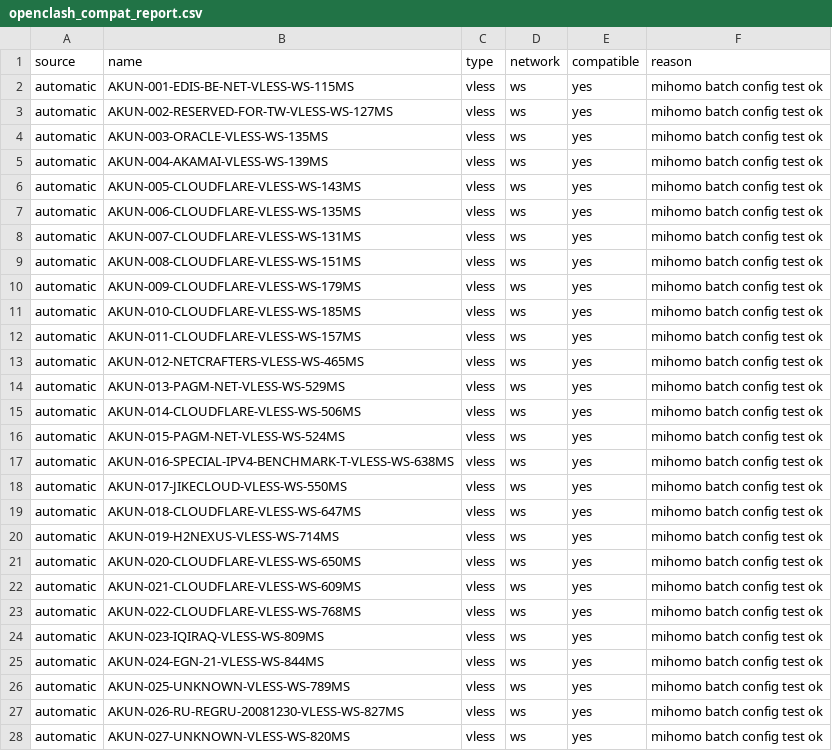
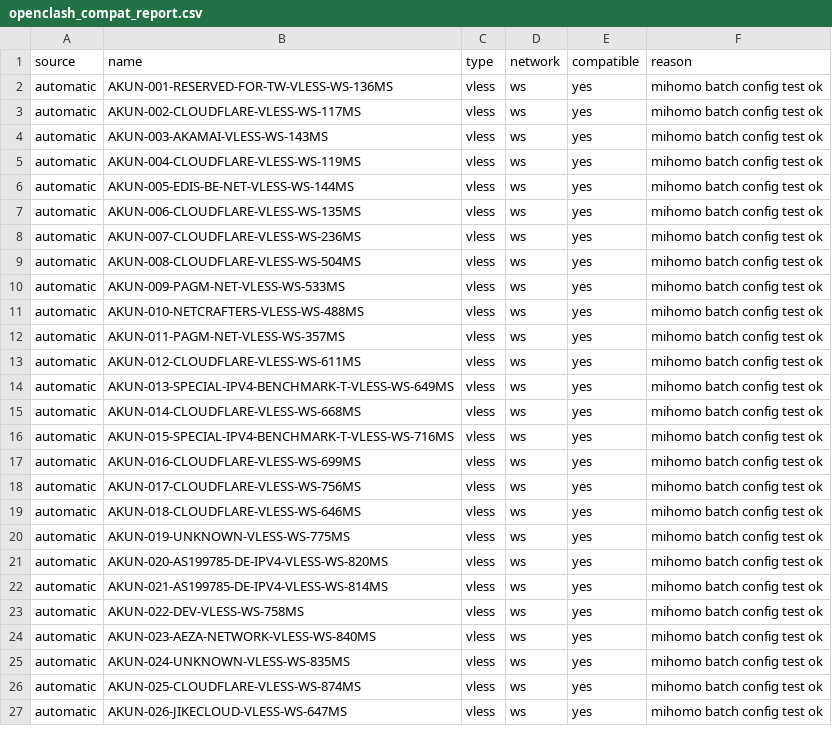
Before and after one commit to adiorany3/AkunYaml, a CSV file: openclash_compat_report.csv, drawn as a sheet; only a part is shown; the diff covers the shown part only.

```diff
--- a/openclash_compat_report.csv
+++ b/openclash_compat_report.csv
@@ -1,28 +1,27 @@
 source,name,type,network,compatible,reason
-automatic,AKUN-001-EDIS-BE-NET-VLESS-WS-115MS,vless,ws,yes,mihomo batch config test ok
-automatic,AKUN-002-RESERVED-FOR-TW-VLESS-WS-127MS,vless,ws,yes,mihomo batch config test ok
-automatic,AKUN-003-ORACLE-VLESS-WS-135MS,vless,ws,yes,mihomo batch config test ok
-automatic,AKUN-004-AKAMAI-VLESS-WS-139MS,vless,ws,yes,mihomo batch config test ok
-automatic,AKUN-005-CLOUDFLARE-VLESS-WS-143MS,vless,ws,yes,mihomo batch config test ok
+automatic,AKUN-001-RESERVED-FOR-TW-VLESS-WS-136MS,vless,ws,yes,mihomo batch config test ok
+automatic,AKUN-002-CLOUDFLARE-VLESS-WS-117MS,vless,ws,yes,mihomo batch config test ok
+automatic,AKUN-003-AKAMAI-VLESS-WS-143MS,vless,ws,yes,mihomo batch config test ok
+automatic,AKUN-004-CLOUDFLARE-VLESS-WS-119MS,vless,ws,yes,mihomo batch config test ok
+automatic,AKUN-005-EDIS-BE-NET-VLESS-WS-144MS,vless,ws,yes,mihomo batch config test ok
 automatic,AKUN-006-CLOUDFLARE-VLESS-WS-135MS,vless,ws,yes,mihomo batch config test ok
-automatic,AKUN-007-CLOUDFLARE-VLESS-WS-131MS,vless,ws,yes,mihomo batch config test ok
-automatic,AKUN-008-CLOUDFLARE-VLESS-WS-151MS,vless,ws,yes,mihomo batch config test ok
-automatic,AKUN-009-CLOUDFLARE-VLESS-WS-179MS,vless,ws,yes,mihomo batch config test ok
-automatic,AKUN-010-CLOUDFLARE-VLESS-WS-185MS,vless,ws,yes,mihomo batch config test ok
-automatic,AKUN-011-CLOUDFLARE-VLESS-WS-157MS,vless,ws,yes,mihomo batch config test ok
-automatic,AKUN-012-NETCRAFTERS-VLESS-WS-465MS,vless,ws,yes,mihomo batch config test ok
-automatic,AKUN-013-PAGM-NET-VLESS-WS-529MS,vless,ws,yes,mihomo batch config test ok
-automatic,AKUN-014-CLOUDFLARE-VLESS-WS-506MS,vless,ws,yes,mihomo batch config test ok
-automatic,AKUN-015-PAGM-NET-VLESS-WS-524MS,vless,ws,yes,mihomo batch config test ok
-automatic,AKUN-016-SPECIAL-IPV4-BENCHMARK-T-VLESS-WS-638MS,vless,ws,yes,mihomo batch config test ok
-automatic,AKUN-017-JIKECLOUD-VLESS-WS-550MS,vless,ws,yes,mihomo batch config test ok
-automatic,AKUN-018-CLOUDFLARE-VLESS-WS-647MS,vless,ws,yes,mihomo batch config test ok
-automatic,AKUN-019-H2NEXUS-VLESS-WS-714MS,vless,ws,yes,mihomo batch config test ok
-automatic,AKUN-020-CLOUDFLARE-VLESS-WS-650MS,vless,ws,yes,mihomo batch config test ok
-automatic,AKUN-021-CLOUDFLARE-VLESS-WS-609MS,vless,ws,yes,mihomo batch config test ok
-automatic,AKUN-022-CLOUDFLARE-VLESS-WS-768MS,vless,ws,yes,mihomo batch config test ok
-automatic,AKUN-023-IQIRAQ-VLESS-WS-809MS,vless,ws,yes,mihomo batch config test ok
-automatic,AKUN-024-EGN-21-VLESS-WS-844MS,vless,ws,yes,mihomo batch config test ok
-automatic,AKUN-025-UNKNOWN-VLESS-WS-789MS,vless,ws,yes,mihomo batch config test ok
-automatic,AKUN-026-RU-REGRU-20081230-VLESS-WS-827MS,vless,ws,yes,mihomo batch config test ok
-automatic,AKUN-027-UNKNOWN-VLESS-WS-820MS,vless,ws,yes,mihomo batch config test ok
+automatic,AKUN-007-CLOUDFLARE-VLESS-WS-236MS,vless,ws,yes,mihomo batch config test ok
+automatic,AKUN-008-CLOUDFLARE-VLESS-WS-504MS,vless,ws,yes,mihomo batch config test ok
+automatic,AKUN-009-PAGM-NET-VLESS-WS-533MS,vless,ws,yes,mihomo batch config test ok
+automatic,AKUN-010-NETCRAFTERS-VLESS-WS-488MS,vless,ws,yes,mihomo batch config test ok
+automatic,AKUN-011-PAGM-NET-VLESS-WS-357MS,vless,ws,yes,mihomo batch config test ok
+automatic,AKUN-012-CLOUDFLARE-VLESS-WS-611MS,vless,ws,yes,mihomo batch config test ok
+automatic,AKUN-013-SPECIAL-IPV4-BENCHMARK-T-VLESS-WS-649MS,vless,ws,yes,mihomo batch config test ok
+automatic,AKUN-014-CLOUDFLARE-VLESS-WS-668MS,vless,ws,yes,mihomo batch config test ok
+automatic,AKUN-015-SPECIAL-IPV4-BENCHMARK-T-VLESS-WS-716MS,vless,ws,yes,mihomo batch config test ok
+automatic,AKUN-016-CLOUDFLARE-VLESS-WS-699MS,vless,ws,yes,mihomo batch config test ok
+automatic,AKUN-017-CLOUDFLARE-VLESS-WS-756MS,vless,ws,yes,mihomo batch config test ok
+automatic,AKUN-018-CLOUDFLARE-VLESS-WS-646MS,vless,ws,yes,mihomo batch config test ok
+automatic,AKUN-019-UNKNOWN-VLESS-WS-775MS,vless,ws,yes,mihomo batch config test ok
+automatic,AKUN-020-AS199785-DE-IPV4-VLESS-WS-820MS,vless,ws,yes,mihomo batch config test ok
+automatic,AKUN-021-AS199785-DE-IPV4-VLESS-WS-814MS,vless,ws,yes,mihomo batch config test ok
+automatic,AKUN-022-DEV-VLESS-WS-758MS,vless,ws,yes,mihomo batch config test ok
+automatic,AKUN-023-AEZA-NETWORK-VLESS-WS-840MS,vless,ws,yes,mihomo batch config test ok
+automatic,AKUN-024-UNKNOWN-VLESS-WS-835MS,vless,ws,yes,mihomo batch config test ok
+automatic,AKUN-025-CLOUDFLARE-VLESS-WS-874MS,vless,ws,yes,mihomo batch config test ok
+automatic,AKUN-026-JIKECLOUD-VLESS-WS-647MS,vless,ws,yes,mihomo batch config test ok
```
Also changed, not shown: 20 edited cells elsewhere in this file, urltest_report.csv, 16 other files.
